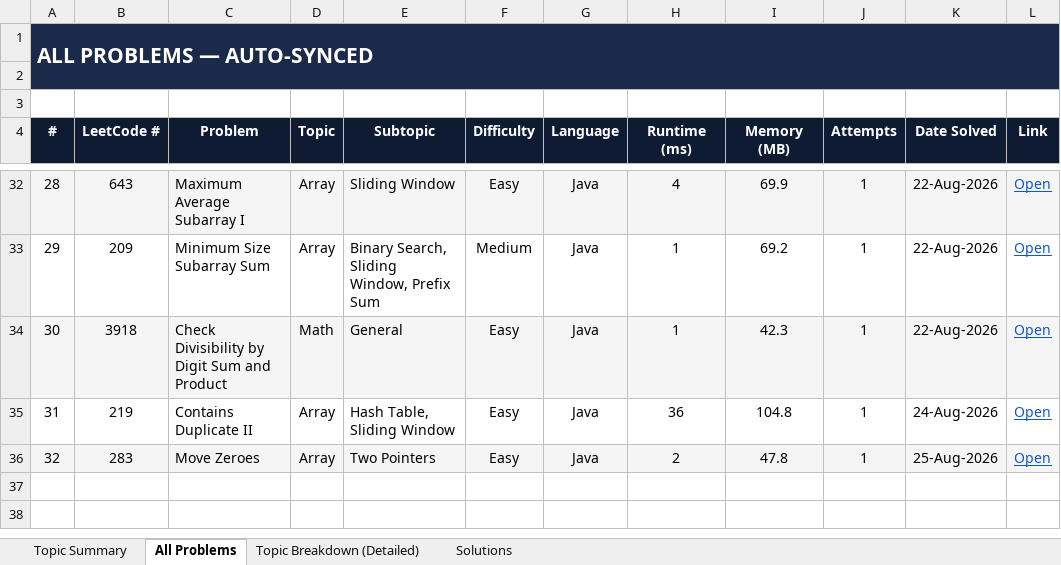
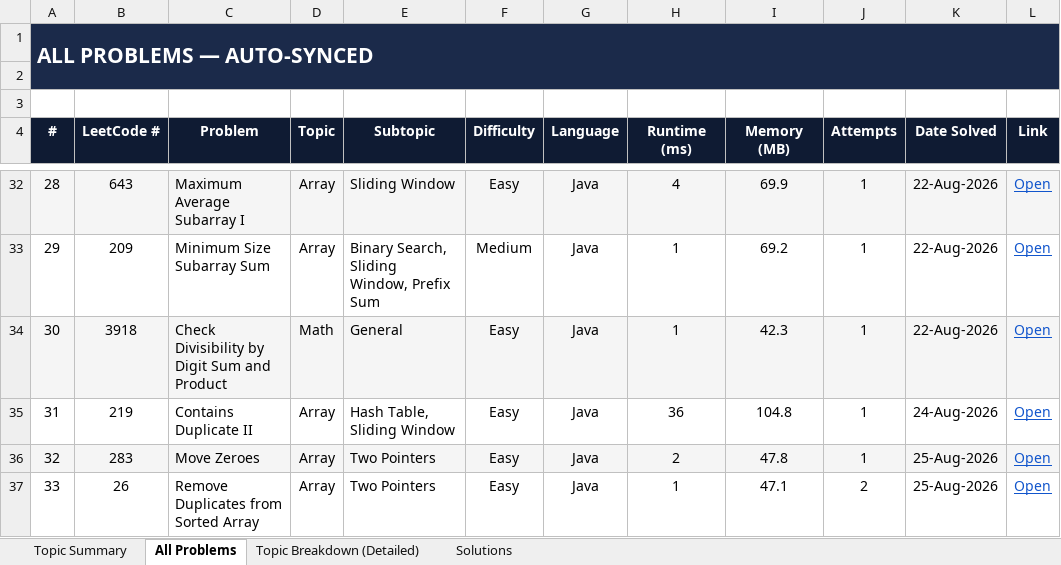
Before and after one commit to jaganathan-v/LeetCode_solutions, an Excel workbook: reports/LeetCode_Analytics.xlsx, sheet All Problems, drawn as a sheet; only a part is shown, gaps mark what is left out; values as stored, in another font and other column widths than the file's, no borders; conditional formats not drawn; the diff names each change by its address in the sheet, - before the commit and + after, or states it on an @@ line.

```diff
--- a/reports/LeetCode_Analytics.xlsx (sheet All Problems)
+++ b/reports/LeetCode_Analytics.xlsx (sheet All Problems)
+row 37: 33 | 26 | Remove Duplicates from Sorted Array | Array | Two Pointers | Easy | Java | 1 | 47.1 | 2 | 25-Aug-2026 | Open
```
Also changed, not shown: sheet Topic Summary, sheet Topic Breakdown (Detailed), sheet Solutions, 1 other file.
